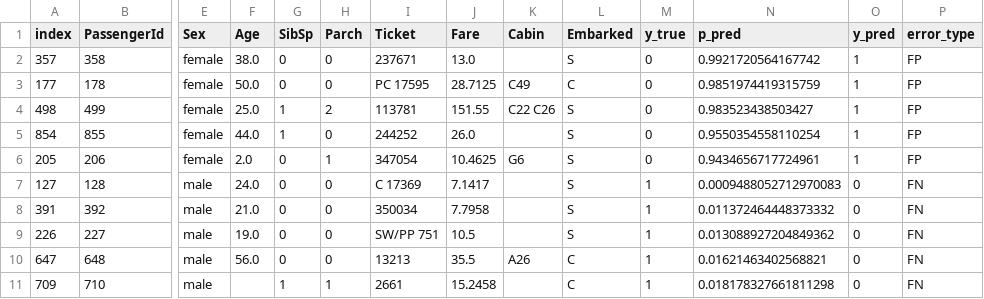
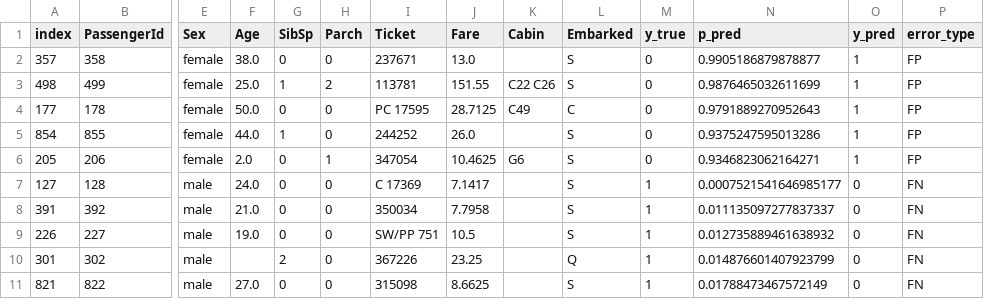
Before and after one commit to Uvlazhnitel/Titanic-Survived-Classification, a CSV file: reports/worst_cases_top10.csv, drawn as a sheet; only a part is shown, gaps mark what is left out; removed rows and columns are numbered as before the commit, all else as after; rows hold the shown columns only; the diff names each change by its address in the sheet, - before the commit and + after, or states it on an @@ line.

Commit message:
Update numerical and categorical columns in error analysis notebook and adjust worst cases report

```diff
--- a/reports/worst_cases_top10.csv
+++ b/reports/worst_cases_top10.csv
-N2 (p_pred): 0.9921720564167742
+N2 (p_pred): 0.9905186879878877
-row 3: 177 | 178 | female | 50.0 | 0 | 0 | PC 17595 | 28.7125 | C49 | C | 0 | 0.9851974419315759 | 1 | FP
-N3 (p_pred): 0.983523438503427
+N3 (p_pred): 0.9876465032611699
+row 4: 177 | 178 | female | 50.0 | 0 | 0 | PC 17595 | 28.7125 | C49 | C | 0 | 0.9791889270952643 | 1 | FP
-N5 (p_pred): 0.9550354558110254
+N5 (p_pred): 0.9375247595013286
-N6 (p_pred): 0.9434656717724961
+N6 (p_pred): 0.9346823062164271
-N7 (p_pred): 0.0009488052712970083
+N7 (p_pred): 0.0007521541646985177
-N8 (p_pred): 0.011372464448373332
+N8 (p_pred): 0.011135097277837337
-N9 (p_pred): 0.013088927204849362
+N9 (p_pred): 0.012735889461638932
-row 10: 647 | 648 | male | 56.0 | 0 | 0 | 13213 | 35.5 | A26 | C | 1 | 0.01621463402568821 | 0 | FN
-row 11: 709 | 710 | male |  | 1 | 1 | 2661 | 15.2458 |  | C | 1 | 0.018178327661811298 | 0 | FN
+row 10: 301 | 302 | male |  | 2 | 0 | 367226 | 23.25 |  | Q | 1 | 0.014876601407923799 | 0 | FN
+row 11: 821 | 822 | male | 27.0 | 0 | 0 | 315098 | 8.6625 |  | S | 1 | 0.01788473467572149 | 0 | FN
```
Also changed, not shown: reports/train_oof_leader.csv, 1 other file.
